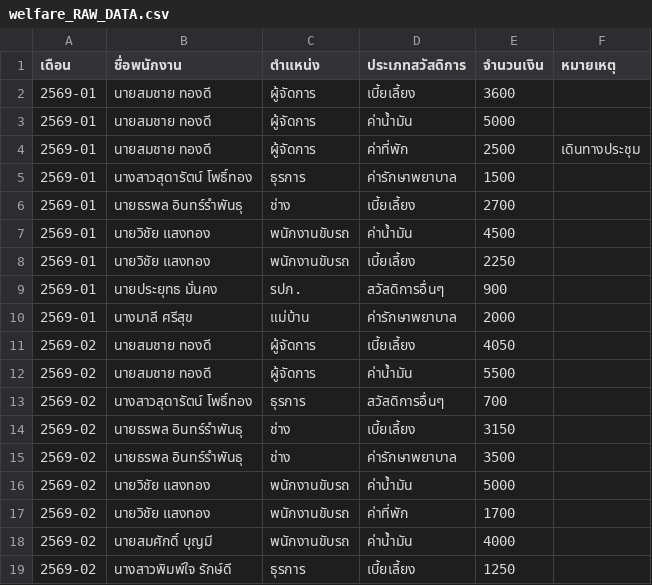
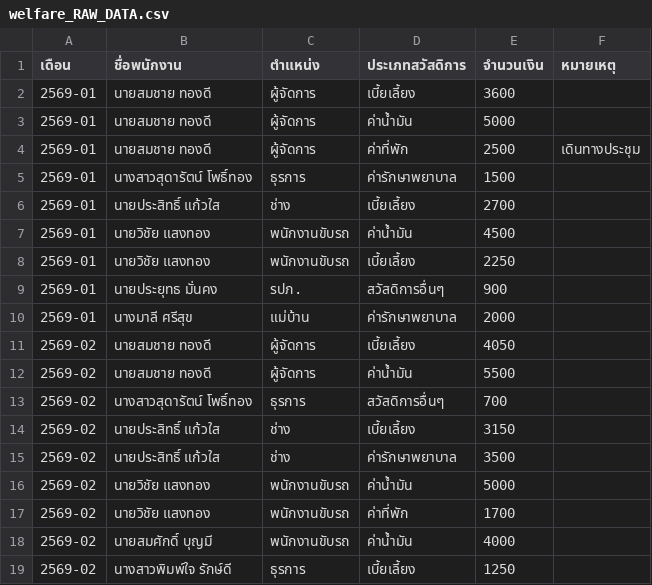
Before and after one commit to ttharkesm-admin01/-AI, a CSV file: sample-data/welfare_RAW_DATA.csv, drawn as a sheet.

```diff
--- a/sample-data/welfare_RAW_DATA.csv
+++ b/sample-data/welfare_RAW_DATA.csv
@@ -5,3 +5,3 @@
 2569-01,นางสาวสุดารัตน์ โพธิ์ทอง,ธุรการ,ค่ารักษาพยาบาล,1500,
-2569-01,นายธรพล อินทร์รำพันธุ,ช่าง,เบี้ยเลี้ยง,2700,
+2569-01,นายประสิทธิ์ แก้วใส,ช่าง,เบี้ยเลี้ยง,2700,
 2569-01,นายวิชัย แสงทอง,พนักงานขับรถ,ค่าน้ำมัน,4500,
@@ -13,4 +13,4 @@
 2569-02,นางสาวสุดารัตน์ โพธิ์ทอง,ธุรการ,สวัสดิการอื่นๆ,700,
-2569-02,นายธรพล อินทร์รำพันธุ,ช่าง,เบี้ยเลี้ยง,3150,
-2569-02,นายธรพล อินทร์รำพันธุ,ช่าง,ค่ารักษาพยาบาล,3500,
+2569-02,นายประสิทธิ์ แก้วใส,ช่าง,เบี้ยเลี้ยง,3150,
+2569-02,นายประสิทธิ์ แก้วใส,ช่าง,ค่ารักษาพยาบาล,3500,
 2569-02,นายวิชัย แสงทอง,พนักงานขับรถ,ค่าน้ำมัน,5000,
```
Also changed, not shown: sample-data/OE_RAW_DATA.csv, 3 other files.
